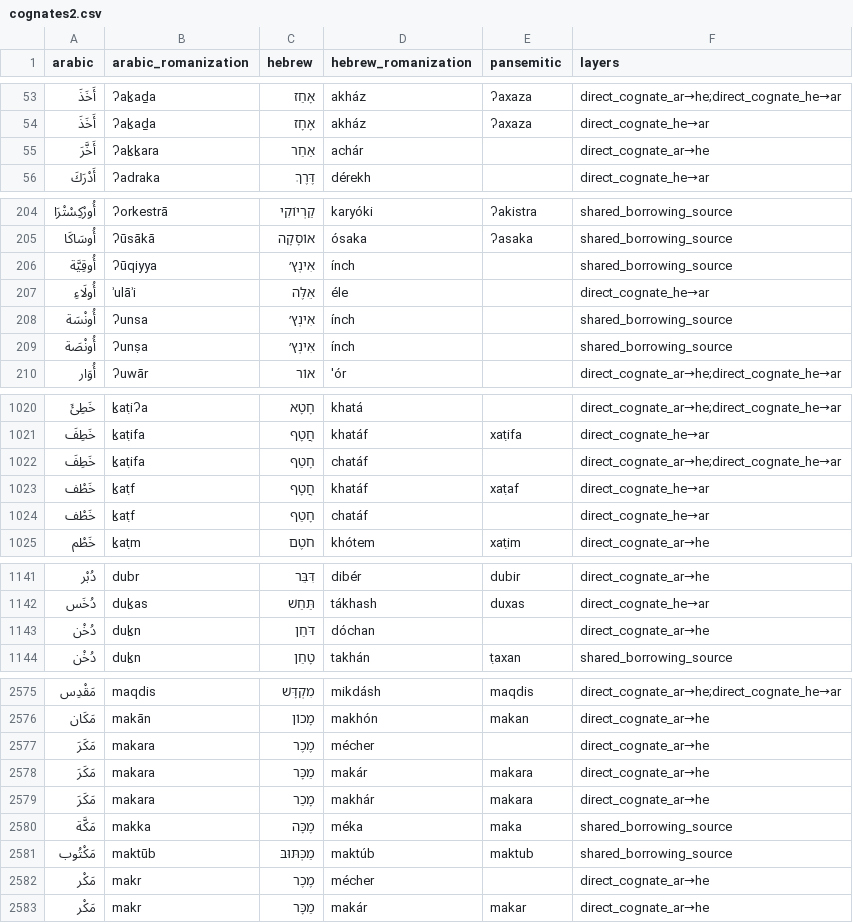
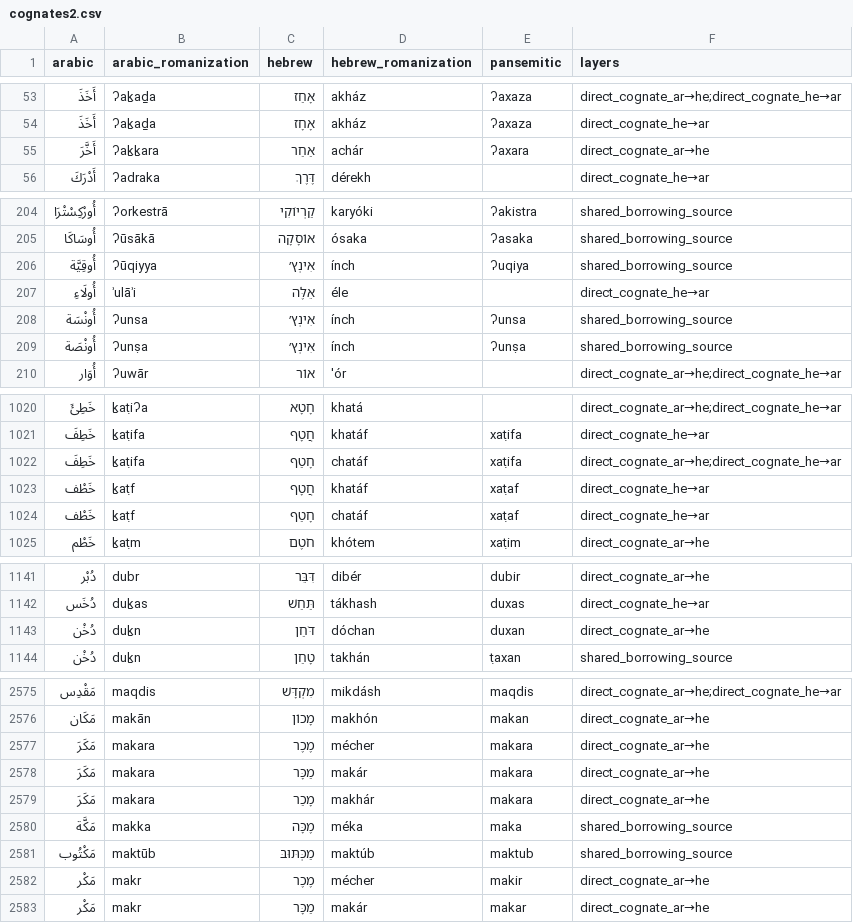
Before and after one commit to pimpale/foo, a CSV file: python/pansemitic-lexicon/cognates2.csv, drawn as a sheet; only a part is shown, gaps mark what is left out.

```diff
--- a/python/pansemitic-lexicon/cognates2.csv
+++ b/python/pansemitic-lexicon/cognates2.csv
@@ -54,3 +54,3 @@ arabic,arabic_romanization,hebrew,hebrew_romanization,pansemitic,layers
 أَخَذَ,ʔaḵaḏa,אָחָז,akház,ʔaxaza,direct_cognate_he→ar
-أَخَّرَ,ʔaḵḵara,אַחַר,achár,,direct_cognate_ar→he
+أَخَّرَ,ʔaḵḵara,אַחַר,achár,ʔaxara,direct_cognate_ar→he
 أَدْرَكَ,ʔadraka,דֶּרֶךְ,dérekh,,direct_cognate_he→ar
@@ -205,6 +205,6 @@ arabic,arabic_romanization,hebrew,hebrew_romanization,pansemitic,layers
 أُوسَاكَا,ʔūsākā,אוֹסָקָה,ósaka,ʔasaka,shared_borrowing_source
-أُوقِيَّة,ʔūqiyya,אִינְץ׳,ínch,,shared_borrowing_source
+أُوقِيَّة,ʔūqiyya,אִינְץ׳,ínch,ʔuqiya,shared_borrowing_source
 أُولَاءِ,ʾulāʾi,אֵלֶּה,éle,,direct_cognate_he→ar
-أُونْسَة,ʔunsa,אִינְץ׳,ínch,,shared_borrowing_source
-أُونْصَة,ʔunṣa,אִינְץ׳,ínch,,shared_borrowing_source
+أُونْسَة,ʔunsa,אִינְץ׳,ínch,ʔunsa,shared_borrowing_source
+أُونْصَة,ʔunṣa,אִינְץ׳,ínch,ʔunṣa,shared_borrowing_source
 أُوَار,ʔuwār,אוֹר,'ór,,direct_cognate_ar→he;direct_cognate_he→ar
@@ -1021,5 +1021,5 @@ arabic,arabic_romanization,hebrew,hebrew_romanization,pansemitic,layers
 خَطِفَ,ḵaṭifa,חֲטָף,khatáf,xaṭifa,direct_cognate_he→ar
-خَطِفَ,ḵaṭifa,חָטַף,chatáf,,direct_cognate_ar→he;direct_cognate_he→ar
+خَطِفَ,ḵaṭifa,חָטַף,chatáf,xaṭifa,direct_cognate_ar→he;direct_cognate_he→ar
 خَطْف,ḵaṭf,חֲטָף,khatáf,xaṭaf,direct_cognate_he→ar
-خَطْف,ḵaṭf,חָטַף,chatáf,,direct_cognate_he→ar
+خَطْف,ḵaṭf,חָטַף,chatáf,xaṭaf,direct_cognate_he→ar
 خَطْم,ḵaṭm,חֹטֶם,khótem,xaṭim,direct_cognate_ar→he
@@ -1142,3 +1142,3 @@ arabic,arabic_romanization,hebrew,hebrew_romanization,pansemitic,layers
 دُخَس,duḵas,תַּחַשׁ,tákhash,duxas,direct_cognate_he→ar
-دُخْن,duḵn,דֹּחַן,dóchan,,direct_cognate_ar→he
+دُخْن,duḵn,דֹּחַן,dóchan,duxan,direct_cognate_ar→he
 دُخْن,duḵn,טָחַן,takhán,ṭaxan,shared_borrowing_source
@@ -2576,3 +2576,3 @@ arabic,arabic_romanization,hebrew,hebrew_romanization,pansemitic,layers
 مَكَان,makān,מָכוֹן,makhón,makan,direct_cognate_ar→he
-مَكَرَ,makara,מֶכֶר,mécher,,direct_cognate_ar→he
+مَكَرَ,makara,מֶכֶר,mécher,makara,direct_cognate_ar→he
 مَكَرَ,makara,מַכָּר,makár,makara,direct_cognate_ar→he
@@ -2581,3 +2581,3 @@ arabic,arabic_romanization,hebrew,hebrew_romanization,pansemitic,layers
 مَكْتُوب,maktūb,מַכְּתּוּבּ,maktúb,maktub,shared_borrowing_source
-مَكْر,makr,מֶכֶר,mécher,,direct_cognate_ar→he
+مَكْر,makr,מֶכֶר,mécher,makir,direct_cognate_ar→he
 مَكْر,makr,מַכָּר,makár,makar,direct_cognate_ar→he
```
Also changed, not shown: python/pansemitic-lexicon/cognates_good.csv, 8 other files.
